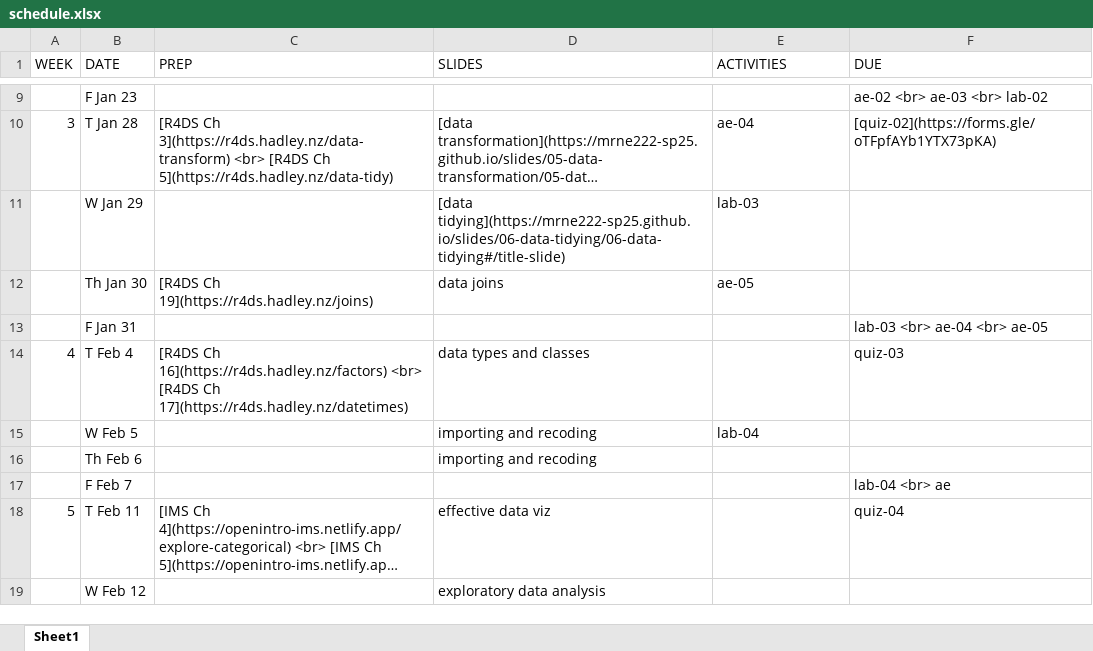
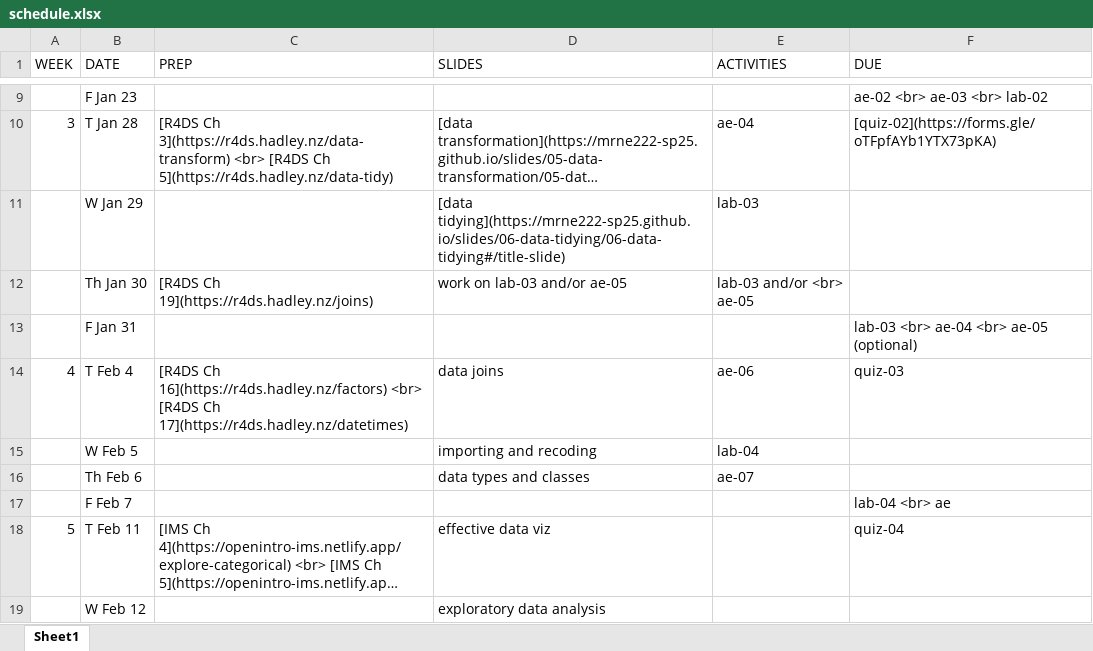
Before and after one commit to MRNE222-sp25/website, an Excel workbook: schedule.xlsx, sheet Sheet1, drawn as a sheet; only a part is shown, gaps mark what is left out; long unchanged cells end in …; values as stored, in another font and other column widths than the file's, no borders; the diff names each change by its address in the sheet, - before the commit and + after, or states it on an @@ line.

Commit message:
update schedule

```diff
--- a/schedule.xlsx (sheet Sheet1)
+++ b/schedule.xlsx (sheet Sheet1)
-D12 (SLIDES): data joins
+D12 (SLIDES): work on lab-03 and/or ae-05
-E12 (ACTIVITIES): ae-05
+E12 (ACTIVITIES): lab-03 and/or <br> ae-05
-F13 (DUE): lab-03 <br> ae-04 <br> ae-05
+F13 (DUE): lab-03 <br> ae-04 <br> ae-05 (optional)
-D14 (SLIDES): data types and classes
+D14 (SLIDES): data joins
-E14 (ACTIVITIES): (empty)
+E14 (ACTIVITIES): ae-06
-D16 (SLIDES): importing and recoding
+D16 (SLIDES): data types and classes
-E16 (ACTIVITIES): (empty)
+E16 (ACTIVITIES): ae-07
```
Also changed, not shown: 3 other files.
